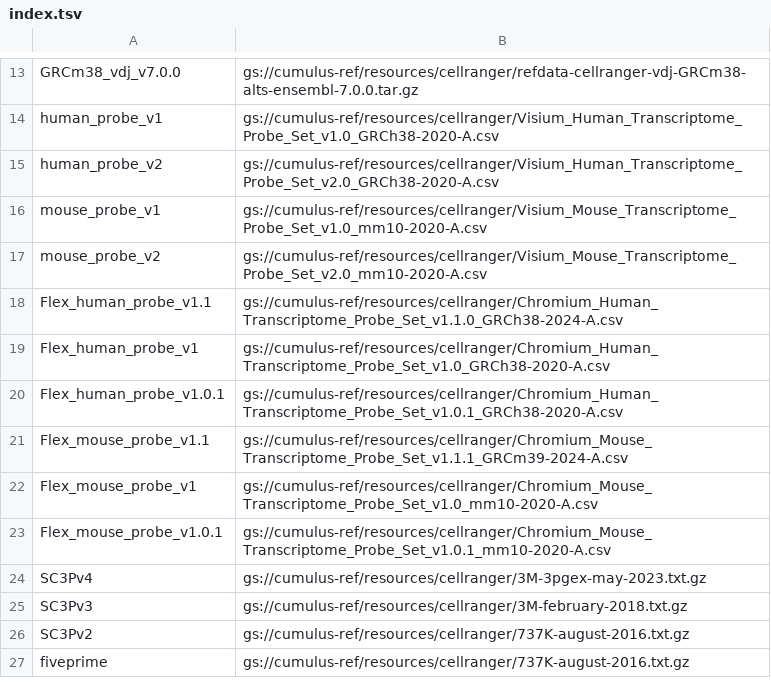
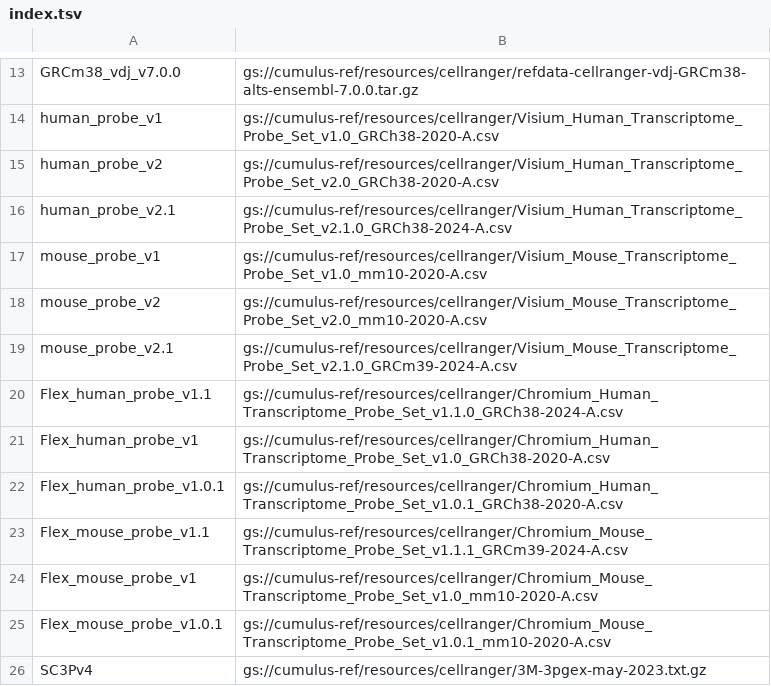
Before and after one commit to lilab-bcb/cumulus, a TSV file: workflows/cellranger/index.tsv, drawn as a sheet; only a part is shown, gaps mark what is left out; the shorter side is filled out with more unchanged rows.

Commit message:
update Visium probe sets

```diff
--- a/workflows/cellranger/index.tsv
+++ b/workflows/cellranger/index.tsv
@@ -15,4 +15,6 @@ human_probe_v1	gs://cumulus-ref/resources/cellranger/Visium_Human_Transcriptome_
 human_probe_v2	gs://cumulus-ref/resources/cellranger/Visium_Human_Transcriptome_Probe_Set_v2.0_GRCh38-2020-A.csv
+human_probe_v2.1	gs://cumulus-ref/resources/cellranger/Visium_Human_Transcriptome_Probe_Set_v2.1.0_GRCh38-2024-A.csv
 mouse_probe_v1	gs://cumulus-ref/resources/cellranger/Visium_Mouse_Transcriptome_Probe_Set_v1.0_mm10-2020-A.csv
 mouse_probe_v2	gs://cumulus-ref/resources/cellranger/Visium_Mouse_Transcriptome_Probe_Set_v2.0_mm10-2020-A.csv
+mouse_probe_v2.1	gs://cumulus-ref/resources/cellranger/Visium_Mouse_Transcriptome_Probe_Set_v2.1.0_GRCm39-2024-A.csv
 Flex_human_probe_v1.1	gs://cumulus-ref/resources/cellranger/Chromium_Human_Transcriptome_Probe_Set_v1.1.0_GRCh38-2024-A.csv
```
